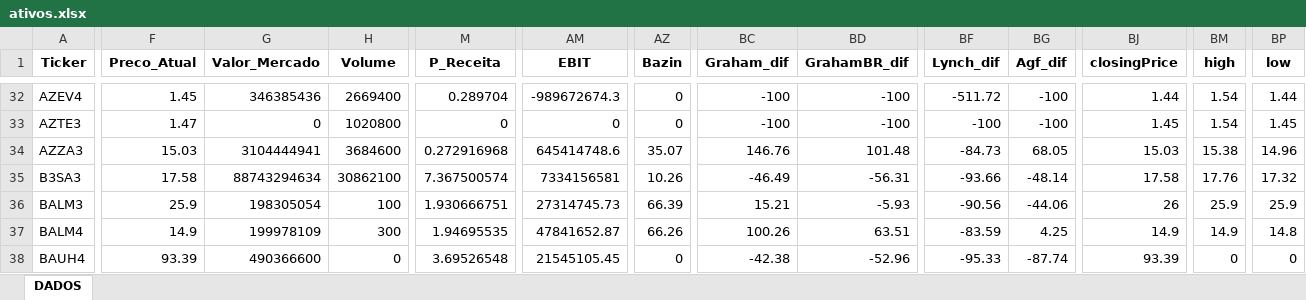
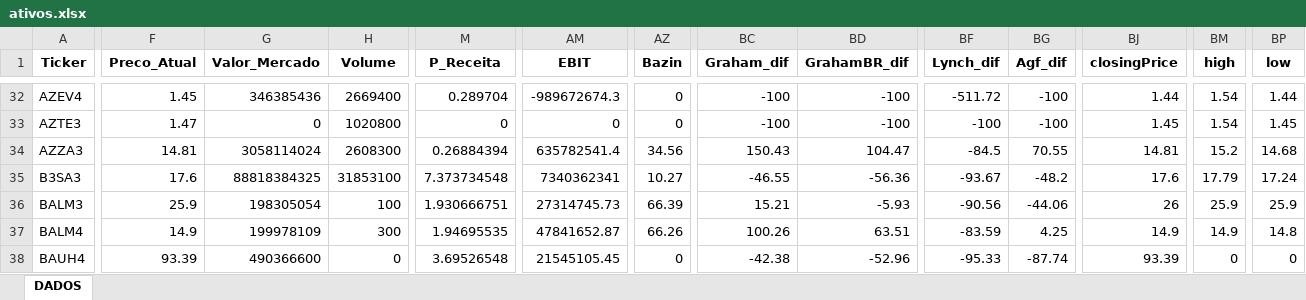
Before and after one commit to carlossobral/sobral_invest, an Excel workbook: data/ativos.xlsx, sheet DADOS, drawn as a sheet; only a part is shown, gaps mark what is left out; values as stored, in another font and other column widths than the file's, no borders; the diff covers the shown part only; the diff names each change by its address in the sheet, - before the commit and + after, or states it on an @@ line.

```diff
--- a/data/ativos.xlsx (sheet DADOS)
+++ b/data/ativos.xlsx (sheet DADOS)
-F34 (Preco_Atual): 15.03
+F34 (Preco_Atual): 14.81
-G34 (Valor_Mercado): 3104444941
+G34 (Valor_Mercado): 3058114024
-H34 (Volume): 3684600
+H34 (Volume): 2608300
-M34 (P_Receita): 0.272916968
+M34 (P_Receita): 0.26884394
-AM34 (EBIT): 645414748.6
+AM34 (EBIT): 635782541.4
-AZ34 (Bazin): 35.07
+AZ34 (Bazin): 34.56
-BC34 (Graham_dif): 146.76
+BC34 (Graham_dif): 150.43
-BD34 (GrahamBR_dif): 101.48
+BD34 (GrahamBR_dif): 104.47
-BF34 (Lynch_dif): -84.73
+BF34 (Lynch_dif): -84.5
-BG34 (Agf_dif): 68.05
+BG34 (Agf_dif): 70.55
-BJ34 (closingPrice): 15.03
+BJ34 (closingPrice): 14.81
-BM34 (high): 15.38
+BM34 (high): 15.2
-BP34 (low): 14.96
+BP34 (low): 14.68
-F35 (Preco_Atual): 17.58
+F35 (Preco_Atual): 17.6
-G35 (Valor_Mercado): 88743294634
+G35 (Valor_Mercado): 88818384325
-H35 (Volume): 30862100
+H35 (Volume): 31853100
-M35 (P_Receita): 7.367500574
+M35 (P_Receita): 7.373734548
-AM35 (EBIT): 7334156581
+AM35 (EBIT): 7340362341
-AZ35 (Bazin): 10.26
+AZ35 (Bazin): 10.27
-BC35 (Graham_dif): -46.49
+BC35 (Graham_dif): -46.55
-BD35 (GrahamBR_dif): -56.31
+BD35 (GrahamBR_dif): -56.36
-BF35 (Lynch_dif): -93.66
+BF35 (Lynch_dif): -93.67
-BG35 (Agf_dif): -48.14
+BG35 (Agf_dif): -48.2
-BJ35 (closingPrice): 17.58
+BJ35 (closingPrice): 17.6
-BM35 (high): 17.76
+BM35 (high): 17.79
-BP35 (low): 17.32
+BP35 (low): 17.24
```
Also changed, not shown: 583 edited cells elsewhere in this sheet, 1 other file.
